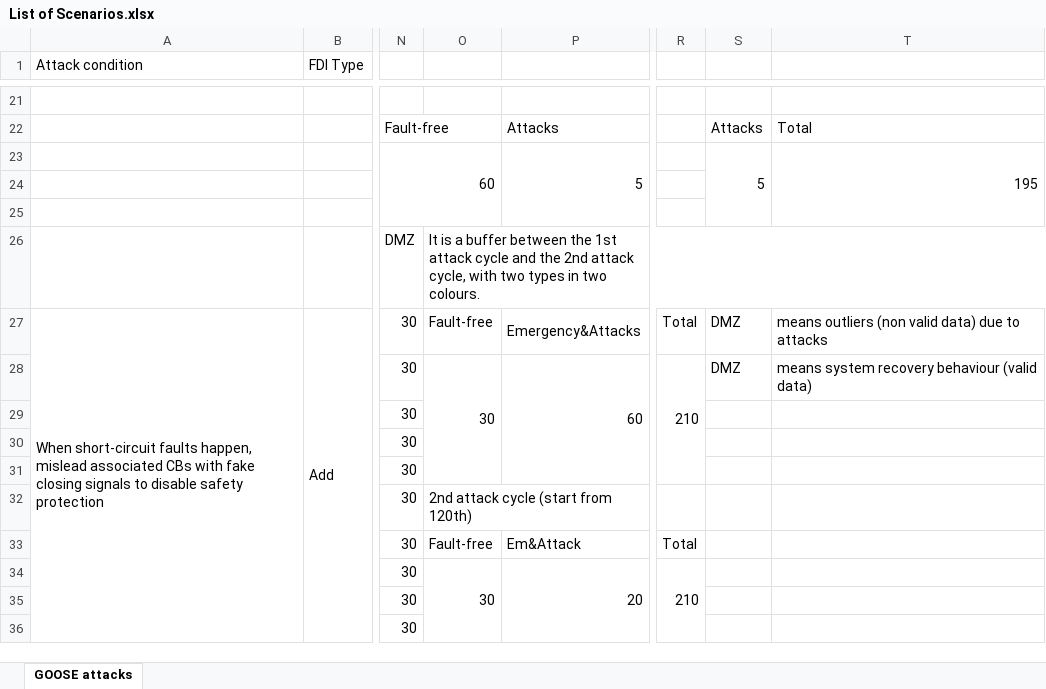
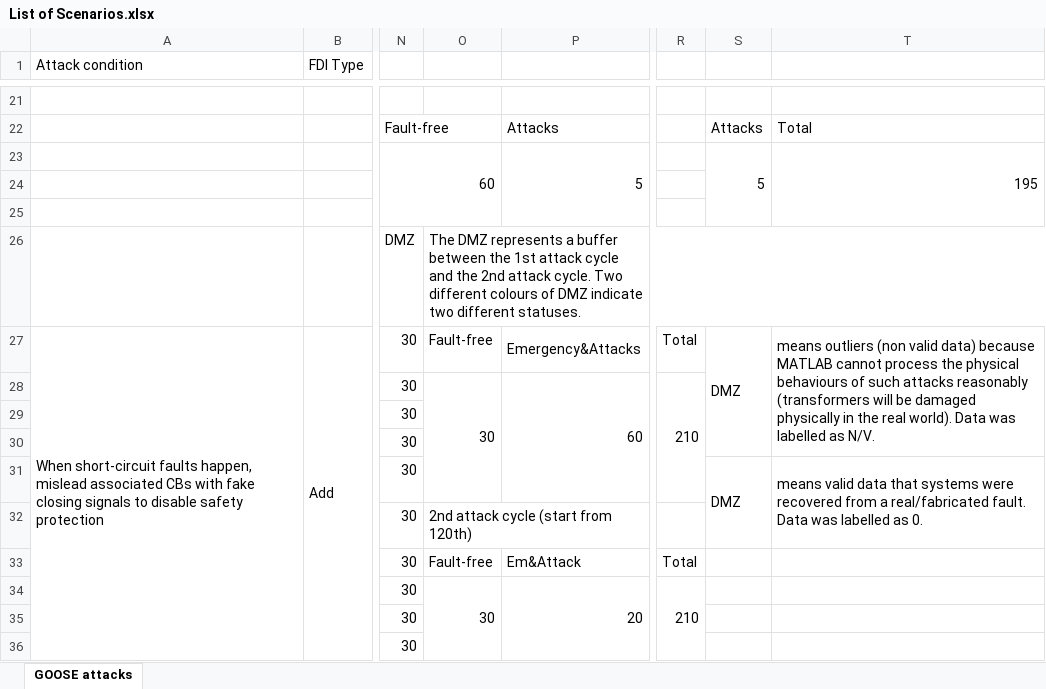
Before and after one commit to CSCRC-SCREED/QUT-ZSS-2023-GOOSE, an Excel workbook: Datasets/GOOSE attack dataset/List of Scenarios.xlsx, sheet GOOSE attacks, drawn as a sheet; only a part is shown, gaps mark what is left out; values as stored, in another font and other column widths than the file's, no cell formats; the diff names each change by its address in the sheet, - before the commit and + after, or states it on an @@ line.

Commit message:
Update List of Scenarios.xlsx

```diff
--- a/Datasets/GOOSE attack dataset/List of Scenarios.xlsx (sheet GOOSE attacks)
+++ b/Datasets/GOOSE attack dataset/List of Scenarios.xlsx (sheet GOOSE attacks)
-O26: It is a buffer between the 1st attack cycle and the 2nd attack cycle, with two types in two colours.
+O26: The DMZ represents a buffer between the 1st attack cycle and the 2nd attack cycle. Two different colours of DMZ indicate two different statuses.
+S27:S30 merged
-T27: …valid data) due to attacks
+T27: …valid data) because MATLAB cannot process the physical behaviours of such attacks reasonably (transformers will be damaged physically in the real world). Data was labelled as N/V.
+T27:T30 merged
-S28: DMZ
+S28: (empty)
-T28: means system recovery behaviour (valid data)
+T28: (empty)
-S31: (empty)
+S31: DMZ
+S31:S32 merged
-T31: (empty)
+T31: means valid data that systems were recovered from a real/fabricated fault. Data was labelled as 0.
+T31:T32 merged
```
Also changed, not shown: cell formats.
